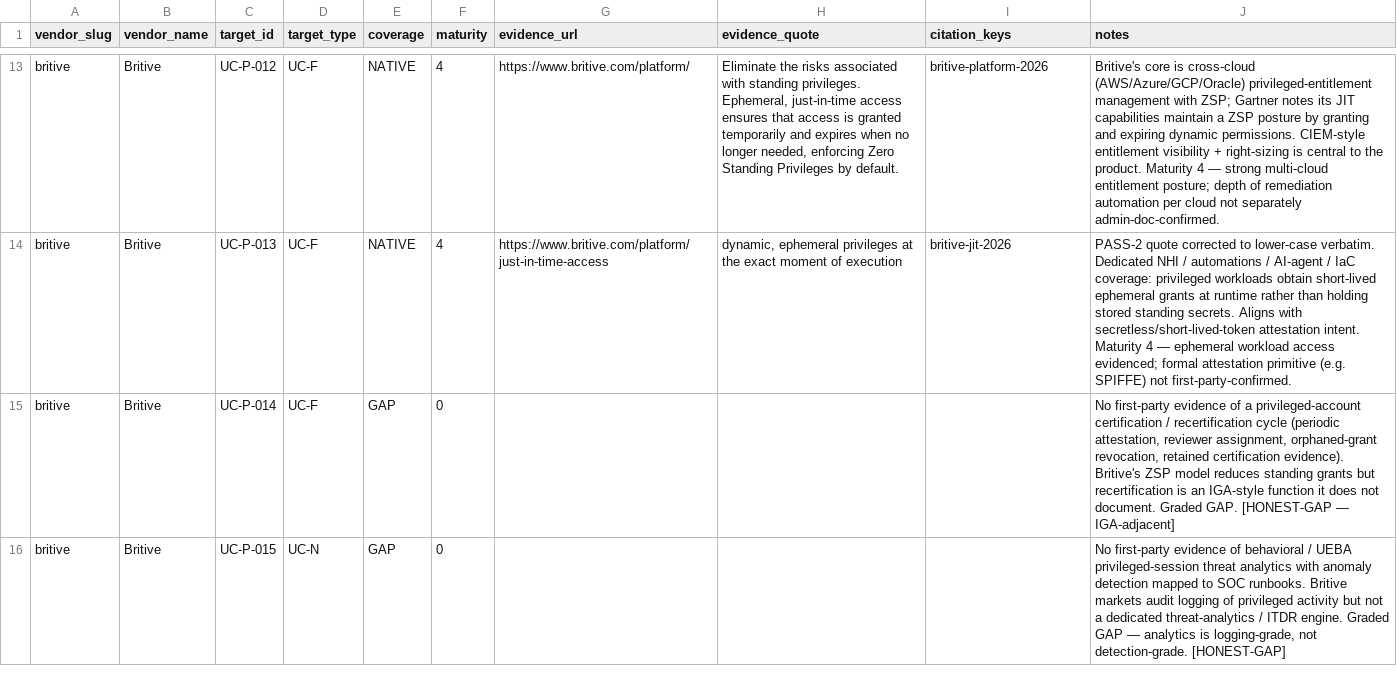
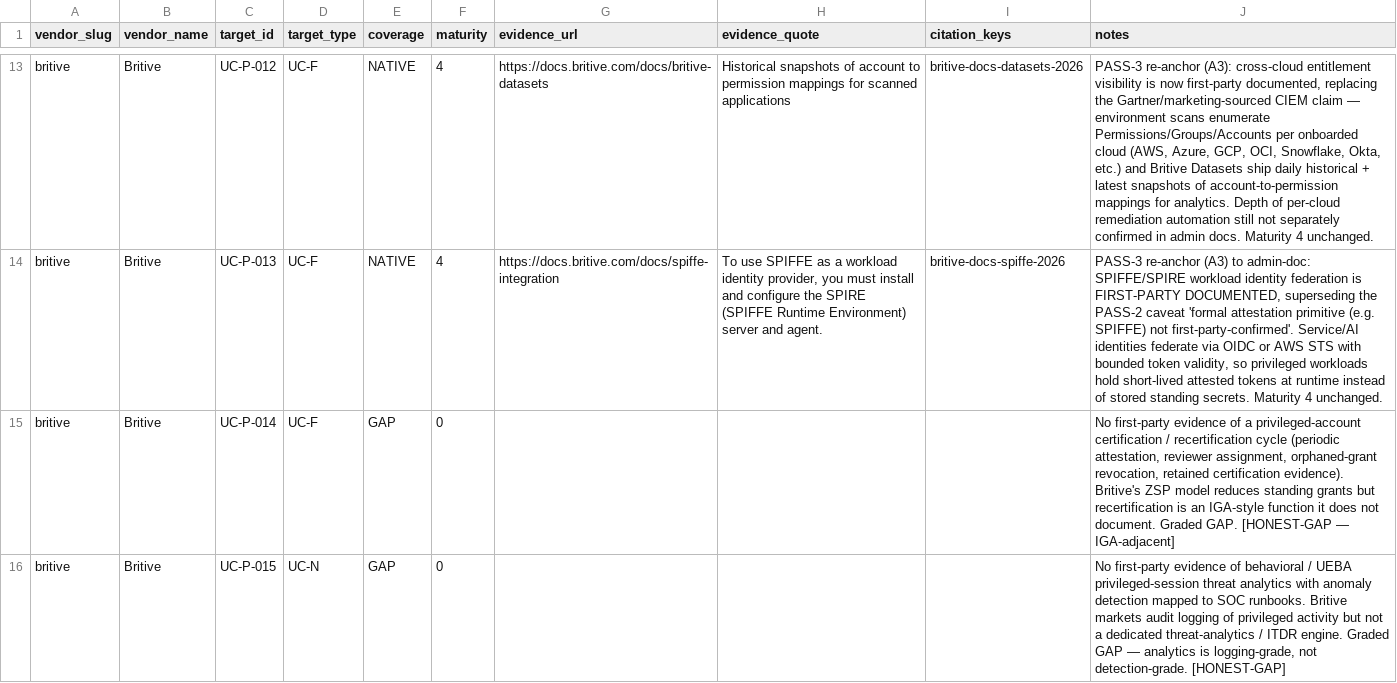
Before and after one commit to cnampalli/secrets-posture-assessment, a CSV file: matrix/domains/pam/vendor-capabilities-britive.csv, drawn as a sheet; only a part is shown, gaps mark what is left out; the diff covers the shown part only; the diff names each change by its address in the sheet, - before the commit and + after, or states it on an @@ line.

```diff
--- a/matrix/domains/pam/vendor-capabilities-britive.csv
+++ b/matrix/domains/pam/vendor-capabilities-britive.csv
-G13 (evidence_url): https://www.britive.com/platform/
+G13 (evidence_url): https://docs.britive.com/docs/britive-datasets
-H13 (evidence_quote): Eliminate the risks associated with standing privileges. Ephemeral, just-in-time access ensures that access is granted temporarily and expires when no longer needed, enforcing Zero Standing Privileges by default.
+H13 (evidence_quote): Historical snapshots of account to permission mappings for scanned applications
-I13 (citation_keys): britive-platform-2026
+I13 (citation_keys): britive-docs-datasets-2026
-J13 (notes): Britive's core is cross-cloud (AWS/Azure/GCP/Oracle) privileged-entitlement management with ZSP; Gartner notes its JIT capabilities maintain a ZSP posture by granting and expiring dynamic permissions. CIEM-style entitlement visibility + right-sizing is central to the product. Maturity 4 — strong multi-cloud entitlement posture; depth of remediation automation per cloud not separately admin-doc-confirmed.
+J13 (notes): PASS-3 re-anchor (A3): cross-cloud entitlement visibility is now first-party documented, replacing the Gartner/marketing-sourced CIEM claim — environment scans enumerate Permissions/Groups/Accounts per onboarded cloud (AWS, Azure, GCP, OCI, Snowflake, Okta, etc.) and Britive Datasets ship daily historical + latest snapshots of account-to-permission mappings for analytics. Depth of per-cloud remediation automation still not separately confirmed in admin docs. Maturity 4 unchanged.
-G14 (evidence_url): https://www.britive.com/platform/just-in-time-access
+G14 (evidence_url): https://docs.britive.com/docs/spiffe-integration
-H14 (evidence_quote): dynamic, ephemeral privileges at the exact moment of execution
+H14 (evidence_quote): To use SPIFFE as a workload identity provider, you must install and configure the SPIRE (SPIFFE Runtime Environment) server and agent.
-I14 (citation_keys): britive-jit-2026
+I14 (citation_keys): britive-docs-spiffe-2026
-J14 (notes): PASS-2 quote corrected to lower-case verbatim. Dedicated NHI / automations / AI-agent / IaC coverage: privileged workloads obtain short-lived ephemeral grants at runtime rather than holding stored standing secrets. Aligns with secretless/short-lived-token attestation intent. Maturity 4 — ephemeral workload access evidenced; formal attestation primitive (e.g. SPIFFE) not first-party-confirmed.
+J14 (notes): PASS-3 re-anchor (A3) to admin-doc: SPIFFE/SPIRE workload identity federation is FIRST-PARTY DOCUMENTED, superseding the PASS-2 caveat 'formal attestation primitive (e.g. SPIFFE) not first-party-confirmed'. Service/AI identities federate via OIDC or AWS STS with bounded token validity, so privileged workloads hold short-lived attested tokens at runtime instead of stored standing secrets. Maturity 4 unchanged.
```
Also changed, not shown: 36 edited cells elsewhere in this file, matrix/domains/pam/vendor-capabilities.csv.
